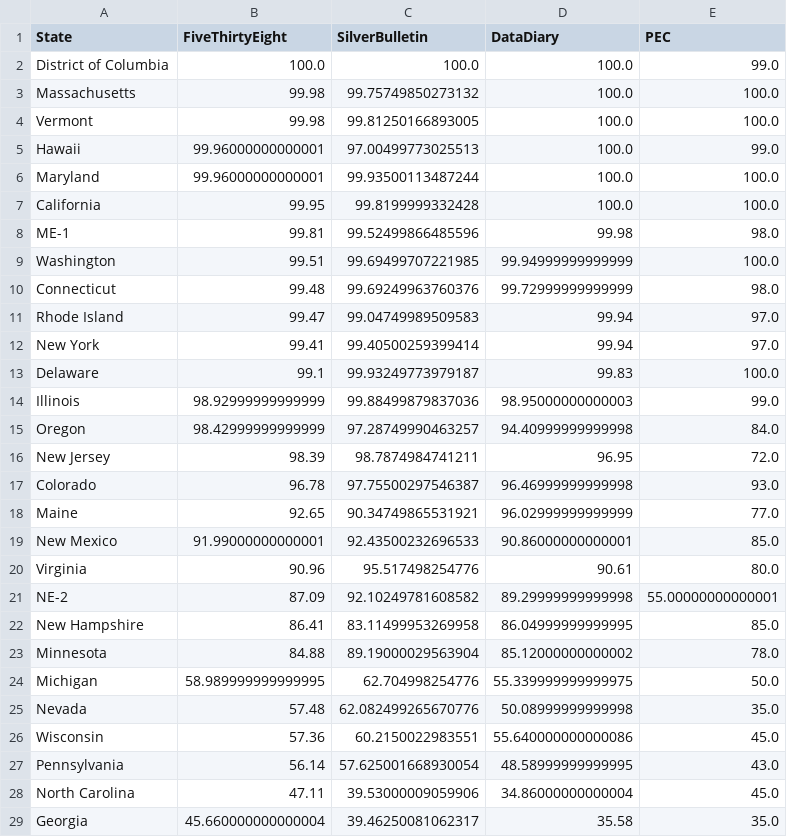
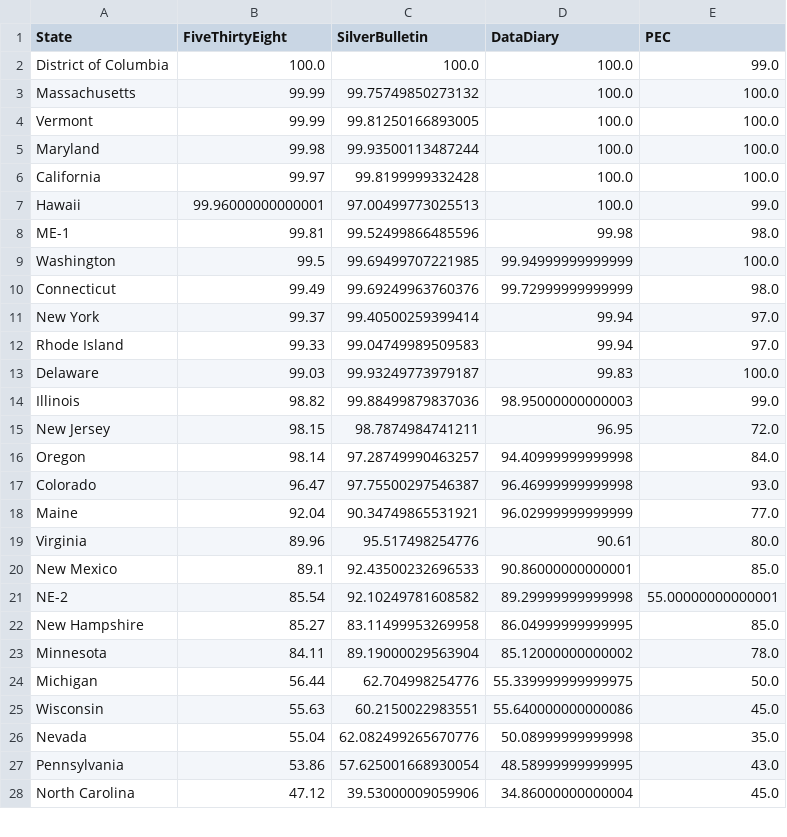
Before and after one commit to PaulMainwood/Election2024, a CSV file: state_table.csv, drawn as a sheet; only a part is shown; the diff covers the shown part only.

```diff
--- a/state_table.csv
+++ b/state_table.csv
@@ -2,28 +2,27 @@ State,FiveThirtyEight,SilverBulletin,DataDiary,PEC
 District of Columbia,100.0,100.0,100.0,99.0
-Massachusetts,99.98,99.75749850273132,100.0,100.0
-Vermont,99.98,99.81250166893005,100.0,100.0
+Massachusetts,99.99,99.75749850273132,100.0,100.0
+Vermont,99.99,99.81250166893005,100.0,100.0
+Maryland,99.98,99.93500113487244,100.0,100.0
+California,99.97,99.8199999332428,100.0,100.0
 Hawaii,99.96000000000001,97.00499773025513,100.0,99.0
-Maryland,99.96000000000001,99.93500113487244,100.0,100.0
-California,99.95,99.8199999332428,100.0,100.0
 ME-1,99.81,99.52499866485596,99.98,98.0
-Washington,99.51,99.69499707221985,99.94999999999999,100.0
-Connecticut,99.48,99.69249963760376,99.72999999999999,98.0
-Rhode Island,99.47,99.04749989509583,99.94,97.0
-New York,99.41,99.40500259399414,99.94,97.0
-Delaware,99.1,99.93249773979187,99.83,100.0
-Illinois,98.92999999999999,99.88499879837036,98.95000000000003,99.0
-Oregon,98.42999999999999,97.28749990463257,94.40999999999998,84.0
-New Jersey,98.39,98.7874984741211,96.95,72.0
-Colorado,96.78,97.75500297546387,96.46999999999998,93.0
-Maine,92.65,90.34749865531921,96.02999999999999,77.0
-New Mexico,91.99000000000001,92.43500232696533,90.86000000000001,85.0
-Virginia,90.96,95.517498254776,90.61,80.0
-NE-2,87.09,92.10249781608582,89.29999999999998,55.00000000000001
-New Hampshire,86.41,83.11499953269958,86.04999999999995,85.0
-Minnesota,84.88,89.19000029563904,85.12000000000002,78.0
-Michigan,58.989999999999995,62.704998254776,55.339999999999975,50.0
-Nevada,57.48,62.082499265670776,50.08999999999998,35.0
-Wisconsin,57.36,60.2150022983551,55.640000000000086,45.0
-Pennsylvania,56.14,57.625001668930054,48.58999999999995,43.0
-North Carolina,47.11,39.53000009059906,34.86000000000004,45.0
-Georgia,45.660000000000004,39.46250081062317,35.58,35.0
+Washington,99.5,99.69499707221985,99.94999999999999,100.0
+Connecticut,99.49,99.69249963760376,99.72999999999999,98.0
+New York,99.37,99.40500259399414,99.94,97.0
+Rhode Island,99.33,99.04749989509583,99.94,97.0
+Delaware,99.03,99.93249773979187,99.83,100.0
+Illinois,98.82,99.88499879837036,98.95000000000003,99.0
+New Jersey,98.15,98.7874984741211,96.95,72.0
+Oregon,98.14,97.28749990463257,94.40999999999998,84.0
+Colorado,96.47,97.75500297546387,96.46999999999998,93.0
+Maine,92.04,90.34749865531921,96.02999999999999,77.0
+Virginia,89.96,95.517498254776,90.61,80.0
+New Mexico,89.1,92.43500232696533,90.86000000000001,85.0
+NE-2,85.54,92.10249781608582,89.29999999999998,55.00000000000001
+New Hampshire,85.27,83.11499953269958,86.04999999999995,85.0
+Minnesota,84.11,89.19000029563904,85.12000000000002,78.0
+Michigan,56.44,62.704998254776,55.339999999999975,50.0
+Wisconsin,55.63,60.2150022983551,55.640000000000086,45.0
+Nevada,55.04,62.082499265670776,50.08999999999998,35.0
+Pennsylvania,53.86,57.625001668930054,48.58999999999995,43.0
+North Carolina,47.12,39.53000009059906,34.86000000000004,45.0
```
Also changed, not shown: 4 added rows, 3 removed rows and 20 edited cells elsewhere in this file, aggregated_data.csv, aggregated_data_wide.csv, 3 other files.
